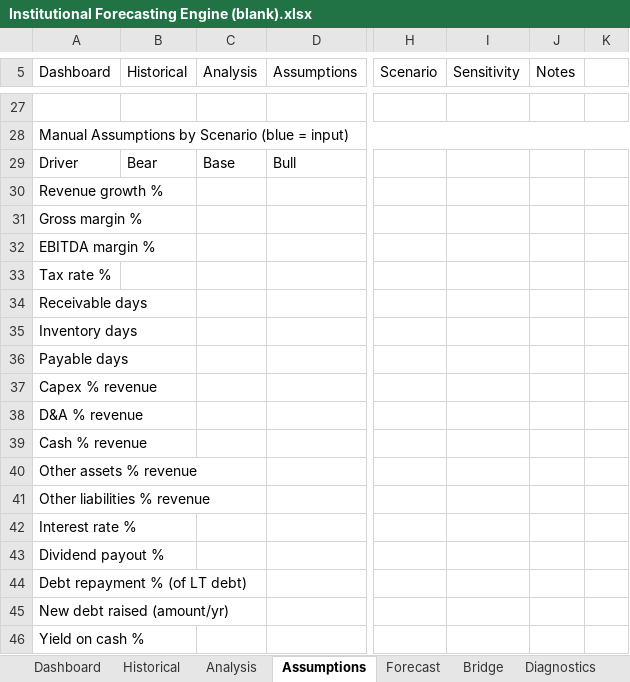
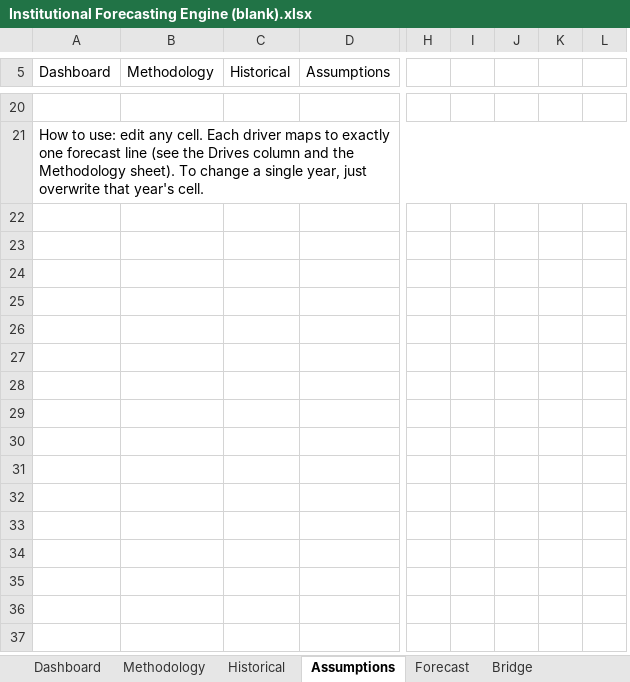
Before and after one commit to ahmadalchami97-bot/DCF, an Excel workbook: examples/Institutional Forecasting Engine (blank).xlsx, sheet Assumptions, drawn as a sheet; only a part is shown, gaps mark what is left out; values as stored, in another font and other column widths than the file's, no cell formats; removed rows and columns are numbered as before the commit, all else as after; rows hold the shown columns only; the diff covers the shown part only; the diff names each change by its address in the sheet, - before the commit and + after, or states it on an @@ line.

```diff
--- a/examples/Institutional Forecasting Engine (blank).xlsx (sheet Assumptions)
+++ b/examples/Institutional Forecasting Engine (blank).xlsx (sheet Assumptions)
-sheet tab: Analysis
+sheet tab: Methodology
+column B (Methodology), empty
-column C (Analysis), empty
-column H (Scenario), empty
-column I (Sensitivity), empty
-column J (Notes), empty
-column K, empty
+column H, empty
+column I, empty
+column J, empty
+column K, empty
+column L, empty
-A21 (Dashboard): Manual Assumptions by Scenario (blue = input)
+A21 (Dashboard): How to use: edit any cell. Each driver maps to exactly one forecast line (see the Drives column and the Methodology sheet). To change a single year, just overwrite that year's cell.
-row 29: Driver | Bear | Base | Bull
-row 30: Revenue growth %
-row 31: Gross margin %
-row 32: EBITDA margin %
-row 33: Tax rate %
-row 34: Receivable days
-row 35: Inventory days
-row 36: Payable days
-row 37: Capex % revenue
-row 38: D&A % revenue
-row 39: Cash % revenue
-row 40: Other assets % revenue
-row 41: Other liabilities % revenue
-row 42: Interest rate %
-row 43: Dividend payout %
-row 44: Debt repayment % (of LT debt)
-row 45: New debt raised (amount/yr)
-row 46: Yield on cash %
```
Also changed, not shown: 10 added rows, 39 removed rows and 5 edited cells elsewhere in this sheet, sheet Forecast, sheet Historical, sheet Bridge, sheet Dashboard, sheet Diagnostics, other sheet tabs, cell formats, charts or pictures, examples/Institutional Forecasting Engine.xlsx, 21 other files.
